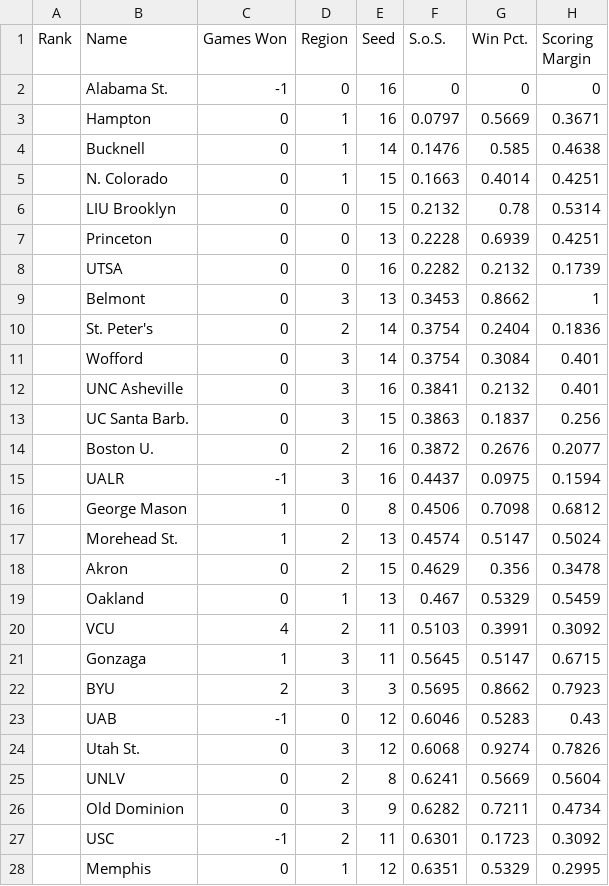
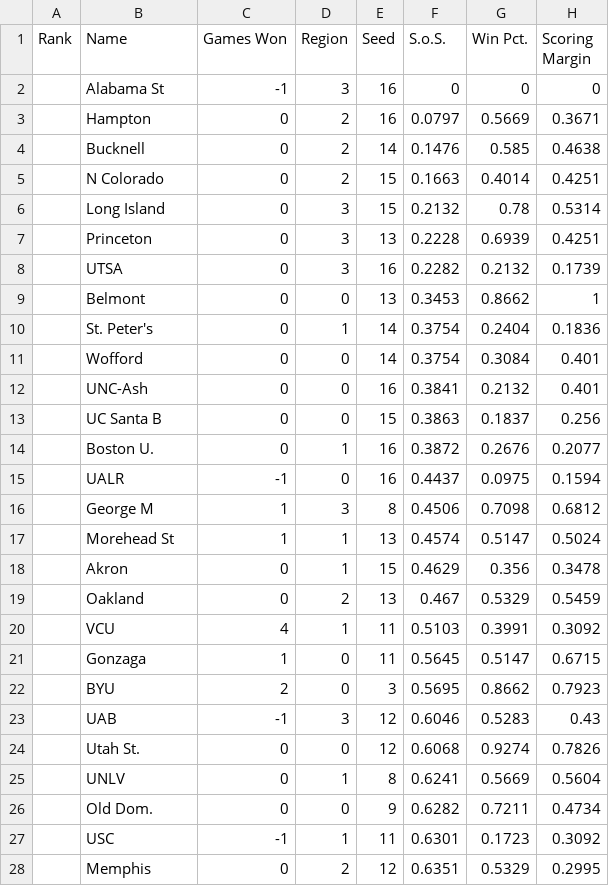
Before and after one commit to rifelpet/weighted-bracket-picker, a CSV file: 2011-data.csv, drawn as a sheet; only a part is shown; the diff covers the shown part only; the diff names each change by its address in the sheet, - before the commit and + after, or states it on an @@ line.

```diff
--- a/2011-data.csv
+++ b/2011-data.csv
-B2 (Name): Alabama St.
+B2 (Name): Alabama St
-D2 (Region): 0
+D2 (Region): 3
-D3:D5 (Region): 1
+D3:D5 (Region): 2
-B5 (Name): N. Colorado
+B5 (Name): N Colorado
-B6 (Name): LIU Brooklyn
+B6 (Name): Long Island
-D6:D8 (Region): 0
+D6:D8 (Region): 3
-D9 (Region): 3
+D9 (Region): 0
-D10 (Region): 2
+D10 (Region): 1
-D11:D13 (Region): 3
+D11:D13 (Region): 0
-B12 (Name): UNC Asheville
+B12 (Name): UNC-Ash
-B13 (Name): UC Santa Barb.
+B13 (Name): UC Santa B
-D14 (Region): 2
+D14 (Region): 1
-D15 (Region): 3
+D15 (Region): 0
-B16 (Name): George Mason
+B16 (Name): George M
-D16 (Region): 0
+D16 (Region): 3
-B17 (Name): Morehead St.
+B17 (Name): Morehead St
-D17:D18 (Region): 2
+D17:D18 (Region): 1
-D19 (Region): 1
+D19 (Region): 2
-D20 (Region): 2
+D20 (Region): 1
-D21:D22 (Region): 3
+D21:D22 (Region): 0
-D23 (Region): 0
+D23 (Region): 3
-D24 (Region): 3
+D24 (Region): 0
-D25 (Region): 2
+D25 (Region): 1
-B26 (Name): Old Dominion
+B26 (Name): Old Dom.
-D26 (Region): 3
+D26 (Region): 0
-D27 (Region): 2
+D27 (Region): 1
-D28 (Region): 1
+D28 (Region): 2
```
Also changed, not shown: 50 edited cells elsewhere in this file, 2010-data.csv, 2012-data.csv, 3 other files.
